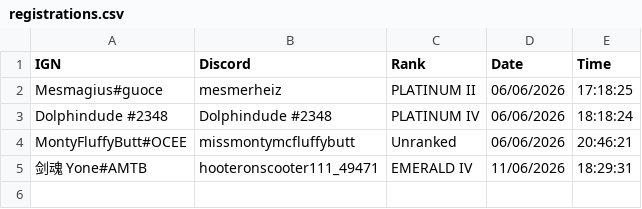
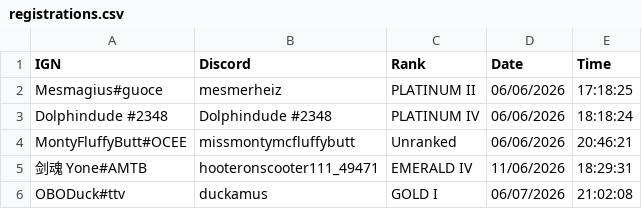
Before and after one commit to nzlrattourney/rattourney, a CSV file: registrations.csv, drawn as a sheet; the diff names each change by its address in the sheet, - before the commit and + after, or states it on an @@ line.

Commit message:
Add tournament registration

```diff
--- a/registrations.csv
+++ b/registrations.csv
+row 6: OBODuck#ttv | duckamus | GOLD I | 06/07/2026 | 21:02:08
```
